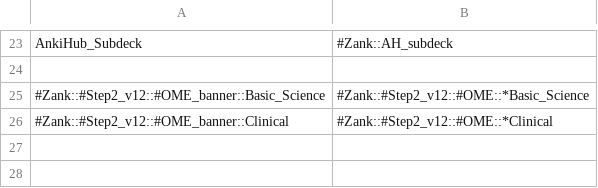
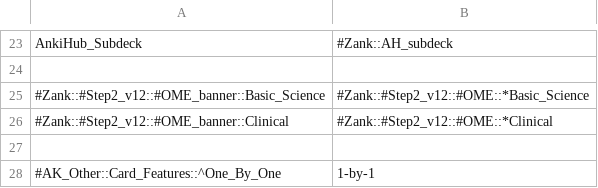
Before and after one commit to sharperdragon/_Main_Toolbar, a CSV file: modules/tag_renaming/rules/tag_renaming.csv, drawn as a sheet; only a part is shown, gaps mark what is left out; the diff names each change by its address in the sheet, - before the commit and + after, or states it on an @@ line.

```diff
--- a/modules/tag_renaming/rules/tag_renaming.csv
+++ b/modules/tag_renaming/rules/tag_renaming.csv
+row 27: (empty)
+row 28: #AK_Other::Card_Features::^One_By_One | 1-by-1
```
Also changed, not shown: 23 other files.
